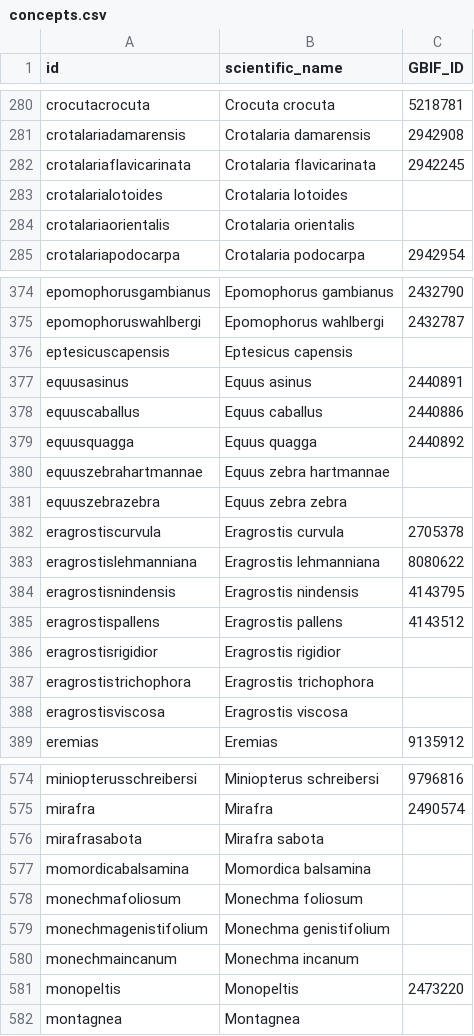
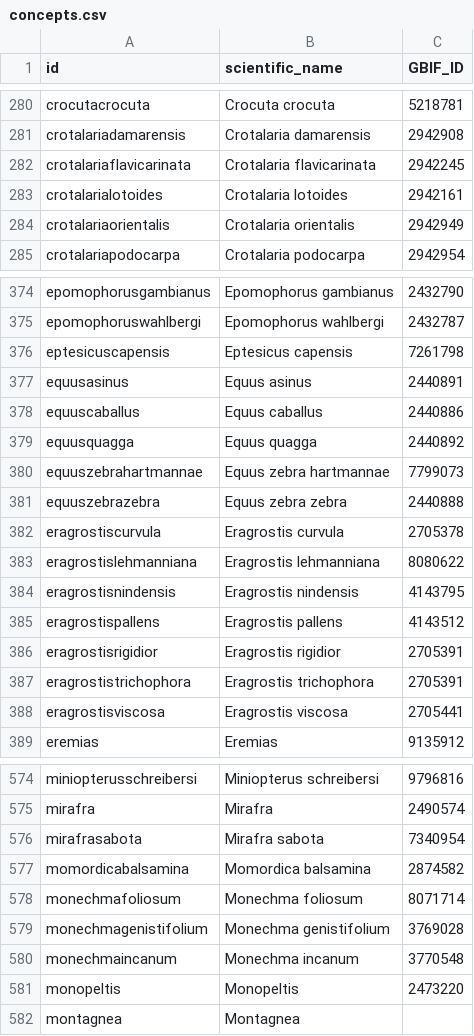
Before and after one commit to tsammalex/tsammalexv1, a CSV file: etc/concepts.csv, drawn as a sheet; only a part is shown, gaps mark what is left out; the diff covers the shown part only.

Commit message:
more work on mapping

```diff
--- a/etc/concepts.csv
+++ b/etc/concepts.csv
@@ -282,4 +282,4 @@ crotalariadamarensis,Crotalaria damarensis,2942908
 crotalariaflavicarinata,Crotalaria flavicarinata,2942245
-crotalarialotoides,Crotalaria lotoides,
-crotalariaorientalis,Crotalaria orientalis,
+crotalarialotoides,Crotalaria lotoides,2942161
+crotalariaorientalis,Crotalaria orientalis,2942949
 crotalariapodocarpa,Crotalaria podocarpa,2942954
@@ -375,3 +375,3 @@ epomophorusgambianus,Epomophorus gambianus,2432790
 epomophoruswahlbergi,Epomophorus wahlbergi,2432787
-eptesicuscapensis,Eptesicus capensis,
+eptesicuscapensis,Eptesicus capensis,7261798
 equusasinus,Equus asinus,2440891
@@ -379,4 +379,4 @@ equuscaballus,Equus caballus,2440886
 equusquagga,Equus quagga,2440892
-equuszebrahartmannae,Equus zebra hartmannae,
-equuszebrazebra,Equus zebra zebra,
+equuszebrahartmannae,Equus zebra hartmannae,7799073
+equuszebrazebra,Equus zebra zebra,2440888
 eragrostiscurvula,Eragrostis curvula,2705378
@@ -385,5 +385,5 @@ eragrostisnindensis,Eragrostis nindensis,4143795
 eragrostispallens,Eragrostis pallens,4143512
-eragrostisrigidior,Eragrostis rigidior,
-eragrostistrichophora,Eragrostis trichophora,
-eragrostisviscosa,Eragrostis viscosa,
+eragrostisrigidior,Eragrostis rigidior,2705391
+eragrostistrichophora,Eragrostis trichophora,2705391
+eragrostisviscosa,Eragrostis viscosa,2705441
 eremias,Eremias,9135912
@@ -575,7 +575,7 @@ miniopterusschreibersi,Miniopterus schreibersi,9796816
 mirafra,Mirafra,2490574
-mirafrasabota,Mirafra sabota,
-momordicabalsamina,Momordica balsamina,
-monechmafoliosum,Monechma foliosum,
-monechmagenistifolium,Monechma genistifolium,
-monechmaincanum,Monechma incanum,
+mirafrasabota,Mirafra sabota,7340954
+momordicabalsamina,Momordica balsamina,2874582
+monechmafoliosum,Monechma foliosum,8071714
+monechmagenistifolium,Monechma genistifolium,3769028
+monechmaincanum,Monechma incanum,3770548
 monopeltis,Monopeltis,2473220
```
Also changed, not shown: 42 edited cells elsewhere in this file.
